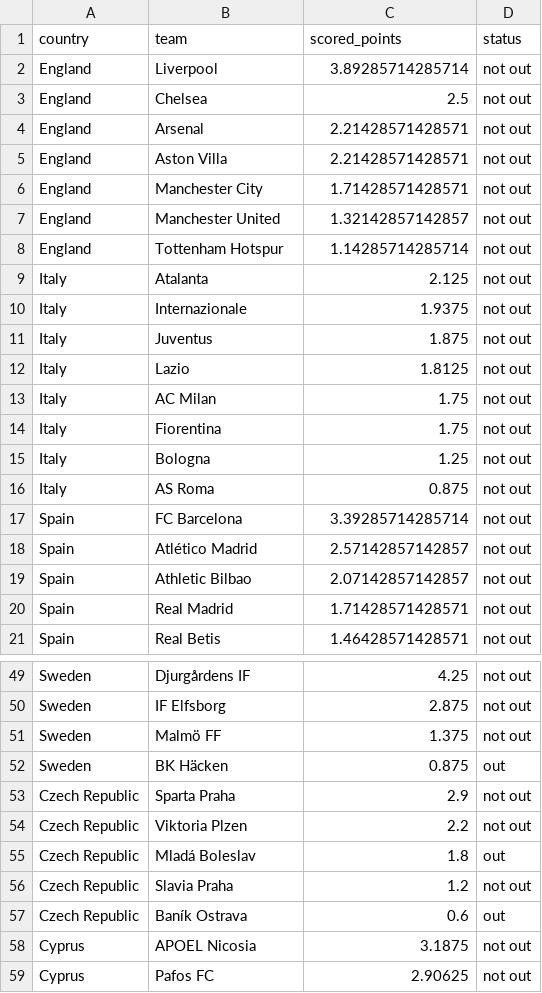
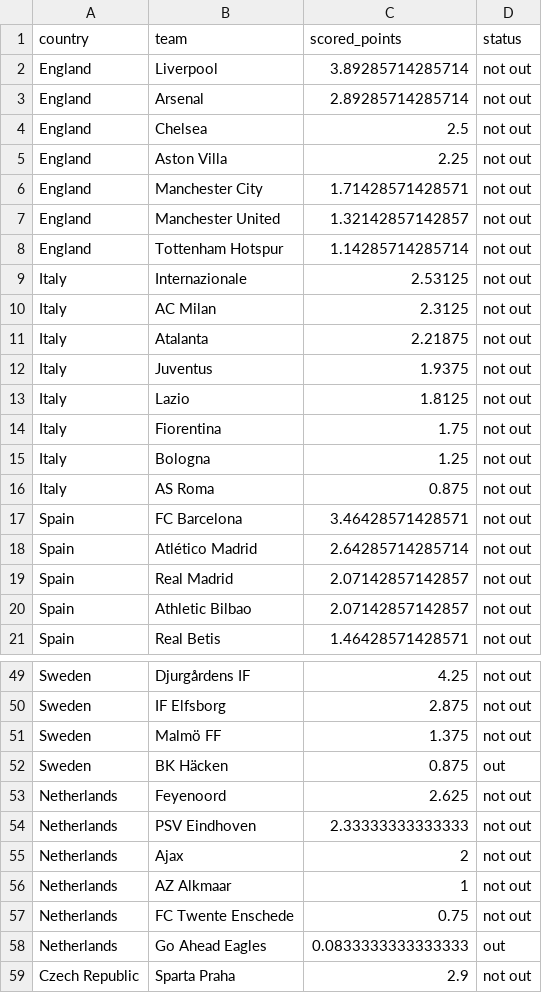
Before and after one commit to swissfootdata/UEFA_Rankings, a CSV file: Output/ranking_teams.csv, drawn as a sheet; only a part is shown, gaps mark what is left out; the shorter side is filled out with more unchanged rows; the diff covers the shown part only.

```diff
--- a/Output/ranking_teams.csv
+++ b/Output/ranking_teams.csv
@@ -2,5 +2,5 @@
 "England","Liverpool",3.89285714285714,"not out"
+"England","Arsenal",2.89285714285714,"not out"
 "England","Chelsea",2.5,"not out"
-"England","Arsenal",2.21428571428571,"not out"
-"England","Aston Villa",2.21428571428571,"not out"
+"England","Aston Villa",2.25,"not out"
 "England","Manchester City",1.71428571428571,"not out"
@@ -8,7 +8,7 @@
 "England","Tottenham Hotspur",1.14285714285714,"not out"
-"Italy","Atalanta",2.125,"not out"
-"Italy","Internazionale",1.9375,"not out"
-"Italy","Juventus",1.875,"not out"
+"Italy","Internazionale",2.53125,"not out"
+"Italy","AC Milan",2.3125,"not out"
+"Italy","Atalanta",2.21875,"not out"
+"Italy","Juventus",1.9375,"not out"
 "Italy","Lazio",1.8125,"not out"
-"Italy","AC Milan",1.75,"not out"
 "Italy","Fiorentina",1.75,"not out"
@@ -16,6 +16,6 @@
 "Italy","AS Roma",0.875,"not out"
-"Spain","FC Barcelona",3.39285714285714,"not out"
-"Spain","Atlético Madrid",2.57142857142857,"not out"
+"Spain","FC Barcelona",3.46428571428571,"not out"
+"Spain","Atlético Madrid",2.64285714285714,"not out"
+"Spain","Real Madrid",2.07142857142857,"not out"
 "Spain","Athletic Bilbao",2.07142857142857,"not out"
-"Spain","Real Madrid",1.71428571428571,"not out"
 "Spain","Real Betis",1.46428571428571,"not out"
@@ -52,2 +52,8 @@
 "Sweden","BK Häcken",0.875,"out"
+"Netherlands","Feyenoord",2.625,"not out"
+"Netherlands","PSV Eindhoven",2.33333333333333,"not out"
+"Netherlands","Ajax",2,"not out"
+"Netherlands","AZ Alkmaar",1,"not out"
+"Netherlands","FC Twente Enschede",0.75,"not out"
+"Netherlands","Go Ahead Eagles",0.0833333333333333,"out"
 "Czech Republic","Sparta Praha",2.9,"not out"
```
Also changed, not shown: 4 added rows, 5 removed rows, 12 moved rows and 7 edited cells elsewhere in this file, Output/ranking_map_data_teams.csv, Output/ranking_map_data_teams_season.csv, 8 other files.
